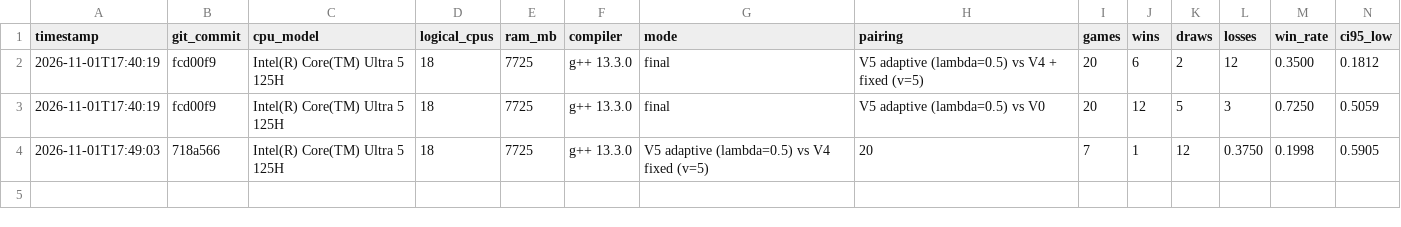
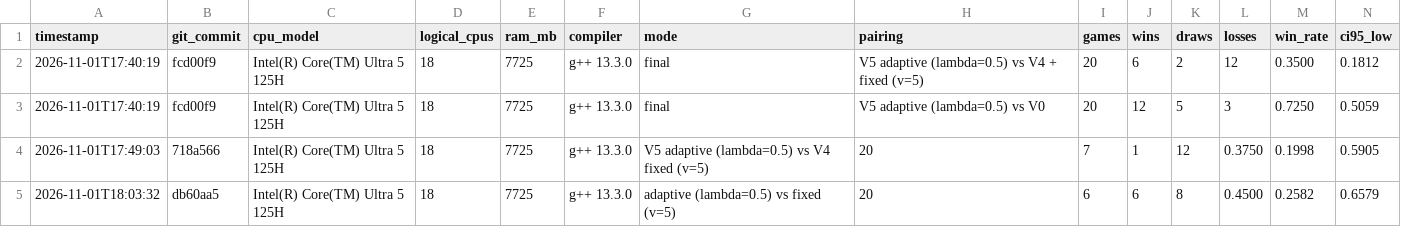
Before and after one commit to AvanishSalunke/Adaptive-Virtual-Loss-MCTS, a CSV file: project files/results/compare_final.csv, drawn as a sheet; only a part is shown; rows hold the shown columns only; the diff names each change by its address in the sheet, - before the commit and + after, or states it on an @@ line.

Commit message:
addition of results

```diff
--- a/project files/results/compare_final.csv
+++ b/project files/results/compare_final.csv
+row 5: 2026-11-01T18:03:32 | db60aa5 | Intel(R) Core(TM) Ultra 5 125H | 18 | 7725 | g++ 13.3.0 | adaptive (lambda=0.5) vs fixed (v=5) | 20 | 6 | 6 | 8 | 0.4500 | 0.2582 | 0.6579
```
